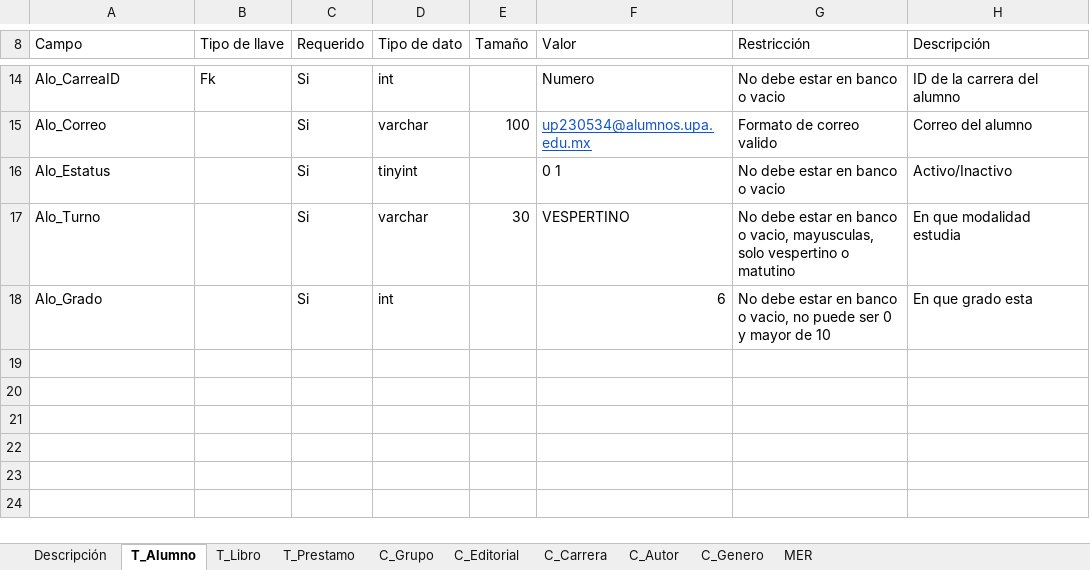
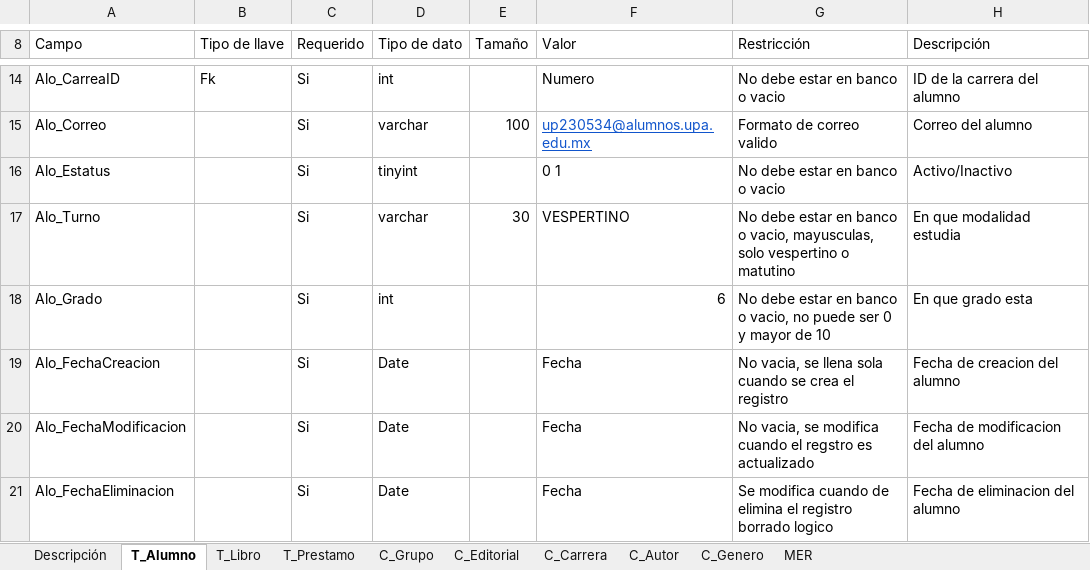
Before and after one commit to AINH-Zero/ISC06C, an Excel workbook: SQL/BD/Diccionario de Datos.xlsx, sheet T_Alumno, drawn as a sheet; only a part is shown, gaps mark what is left out; values as stored, in another font and other column widths than the file's, no borders; table styles not drawn; the diff names each change by its address in the sheet, - before the commit and + after, or states it on an @@ line.

```diff
--- a/SQL/BD/Diccionario de Datos.xlsx (sheet T_Alumno)
+++ b/SQL/BD/Diccionario de Datos.xlsx (sheet T_Alumno)
+row 19: Alo_FechaCreacion |  | Si | Date |  | Fecha | No vacia, se llena sola cuando se crea el registro | Fecha de creacion del alumno
+row 20: Alo_FechaModificacion |  | Si | Date |  | Fecha | No vacia, se modifica cuando el regstro es actualizado | Fecha de modificacion del alumno
+row 21: Alo_FechaEliminacion |  | Si | Date |  | Fecha | Se modifica cuando de elimina el registro borrado logico | Fecha de eliminacion del alumno
```
Also changed, not shown: sheet T_Prestamo, sheet T_Libro, 6 other files.
